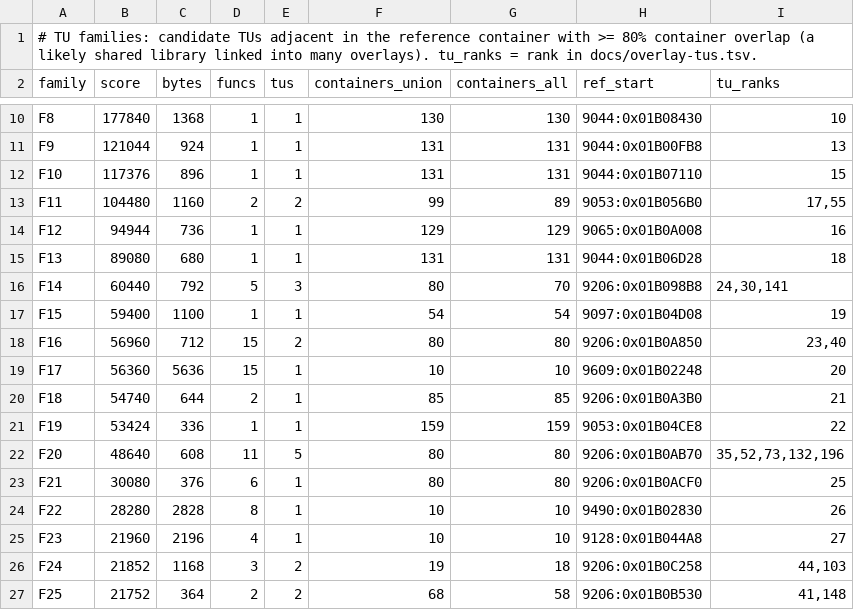
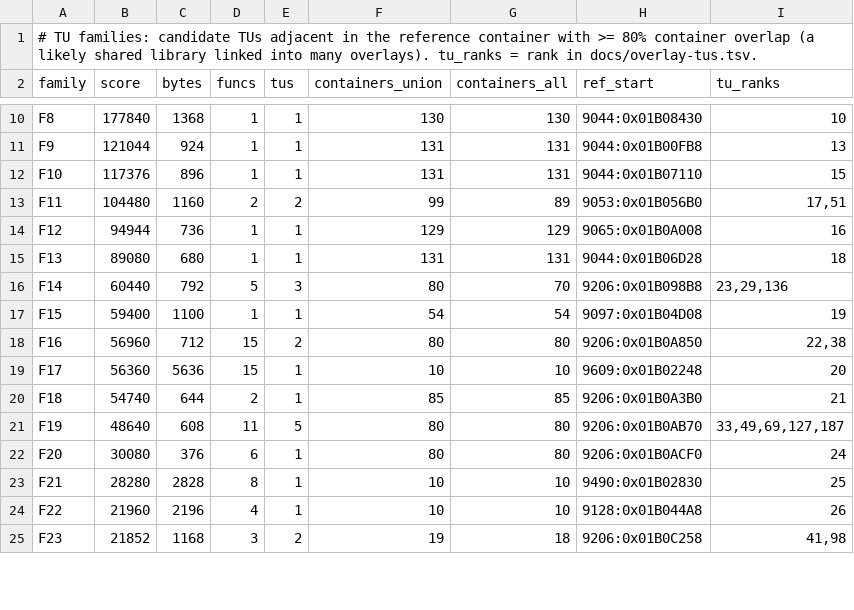
Before and after one commit to khasinski/final-fantasy-x-decomp, a TSV file: docs/overlay-families.tsv, drawn as a sheet; only a part is shown, gaps mark what is left out; the diff covers the shown part only.

Commit message:
Complete overlay 09726 (192/584 full)

```diff
--- a/docs/overlay-families.tsv
+++ b/docs/overlay-families.tsv
@@ -12,16 +12,14 @@ F9	121044	924	1	1	131	131	9044:0x01B00FB8	13
 F10	117376	896	1	1	131	131	9044:0x01B07110	15
-F11	104480	1160	2	2	99	89	9053:0x01B056B0	17,55
+F11	104480	1160	2	2	99	89	9053:0x01B056B0	17,51
 F12	94944	736	1	1	129	129	9065:0x01B0A008	16
 F13	89080	680	1	1	131	131	9044:0x01B06D28	18
-F14	60440	792	5	3	80	70	9206:0x01B098B8	24,30,141
+F14	60440	792	5	3	80	70	9206:0x01B098B8	23,29,136
 F15	59400	1100	1	1	54	54	9097:0x01B04D08	19
-F16	56960	712	15	2	80	80	9206:0x01B0A850	23,40
+F16	56960	712	15	2	80	80	9206:0x01B0A850	22,38
 F17	56360	5636	15	1	10	10	9609:0x01B02248	20
 F18	54740	644	2	1	85	85	9206:0x01B0A3B0	21
-F19	53424	336	1	1	159	159	9053:0x01B04CE8	22
-F20	48640	608	11	5	80	80	9206:0x01B0AB70	35,52,73,132,196
-F21	30080	376	6	1	80	80	9206:0x01B0ACF0	25
-F22	28280	2828	8	1	10	10	9490:0x01B02830	26
-F23	21960	2196	4	1	10	10	9128:0x01B044A8	27
-F24	21852	1168	3	2	19	18	9206:0x01B0C258	44,103
-F25	21752	364	2	2	68	58	9206:0x01B0B530	41,148
+F19	48640	608	11	5	80	80	9206:0x01B0AB70	33,49,69,127,187
+F20	30080	376	6	1	80	80	9206:0x01B0ACF0	24
+F21	28280	2828	8	1	10	10	9490:0x01B02830	25
+F22	21960	2196	4	1	10	10	9128:0x01B044A8	26
+F23	21852	1168	3	2	19	18	9206:0x01B0C258	41,98
```
Also changed, not shown: 2 added rows and 128 edited cells elsewhere in this file, 4 other files.
